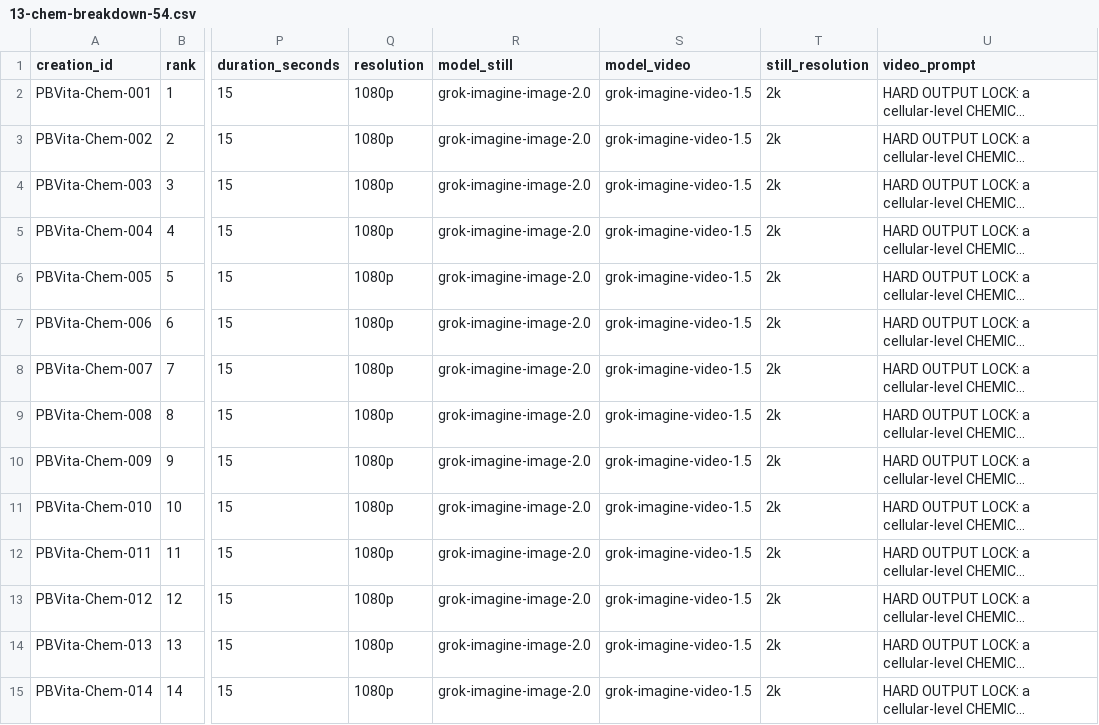
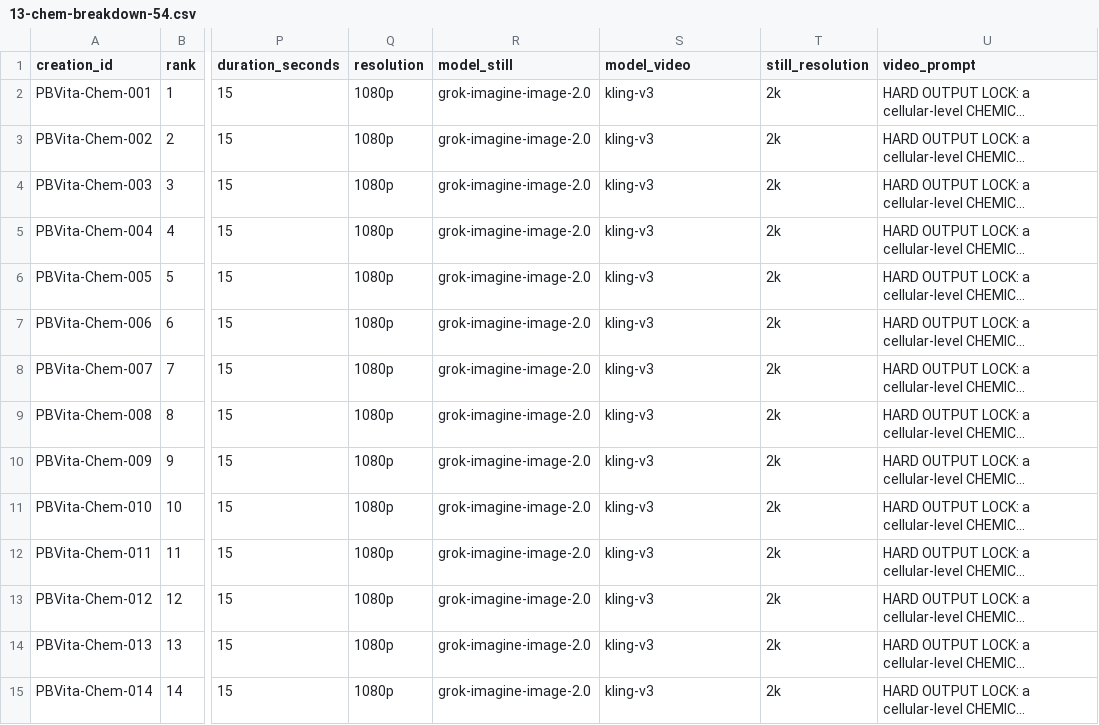
Before and after one commit to PalmBeach-Vitality/store, a CSV file: marketing/sheets/13-chem-breakdown-54.csv, drawn as a sheet; only a part is shown, gaps mark what is left out; long unchanged cells end in …; the diff covers the shown part only; the diff names each change by its address in the sheet, - before the commit and + after, or states it on an @@ line.

```diff
--- a/marketing/sheets/13-chem-breakdown-54.csv
+++ b/marketing/sheets/13-chem-breakdown-54.csv
-S2:S15 (model_video): grok-imagine-video-1.5
+S2:S15 (model_video): kling-v3
```
Also changed, not shown: 40 edited cells elsewhere in this file, 5 other files.
